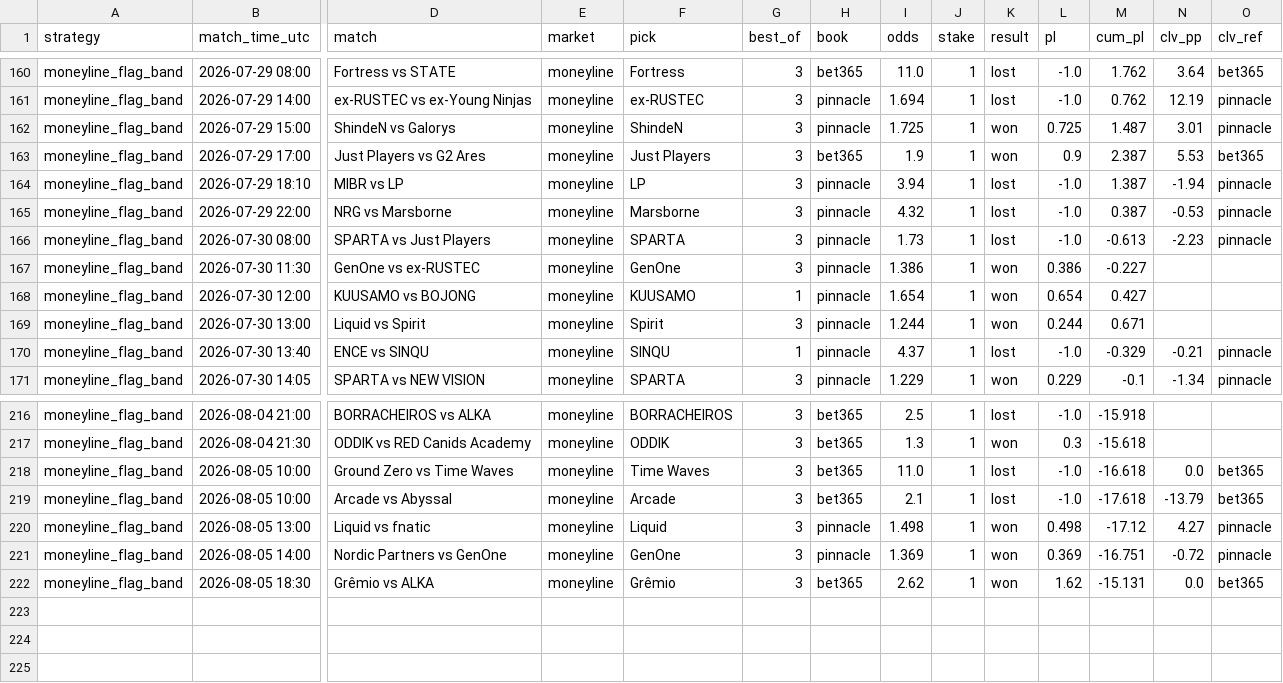
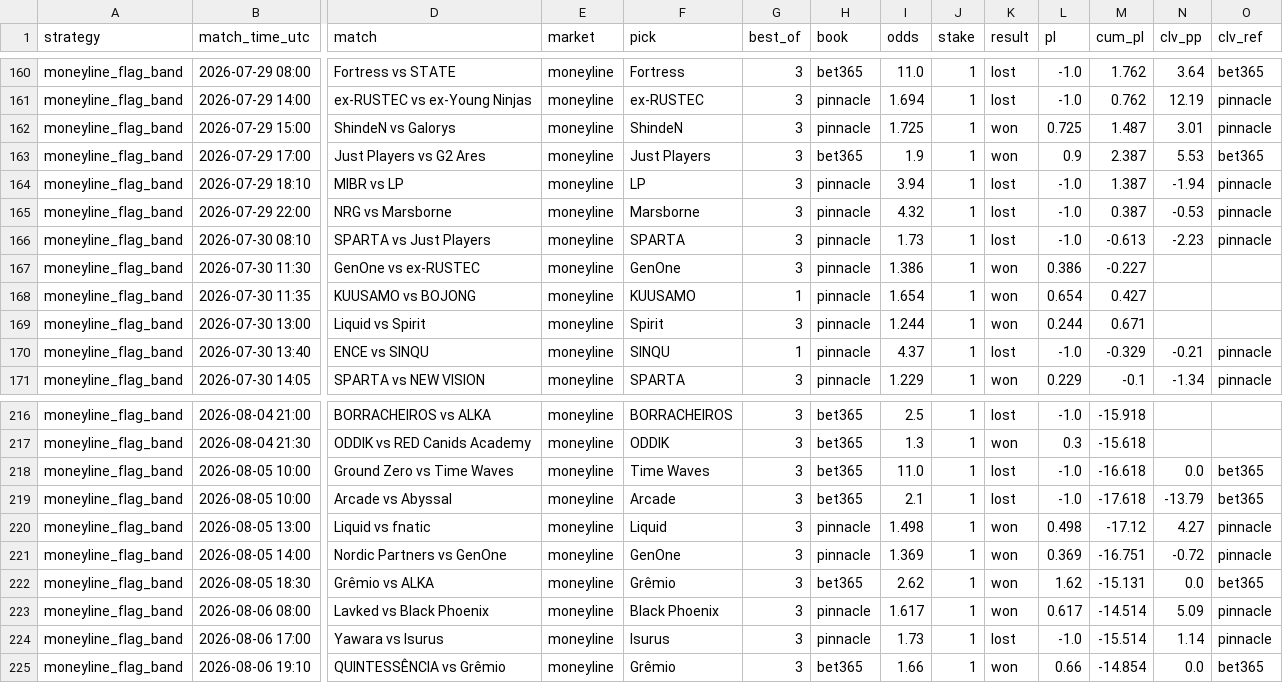
Before and after one commit to hyprcs/cs2hub, a CSV file: strategies/data/moneyline_flag_band.csv, drawn as a sheet; only a part is shown, gaps mark what is left out; rows hold the shown columns only; the diff names each change by its address in the sheet, - before the commit and + after, or states it on an @@ line.

```diff
--- a/strategies/data/moneyline_flag_band.csv
+++ b/strategies/data/moneyline_flag_band.csv
-B166 (match_time_utc): 2026-07-30 08:00
+B166 (match_time_utc): 2026-07-30 08:10
-B168 (match_time_utc): 2026-07-30 12:00
+B168 (match_time_utc): 2026-07-30 11:35
+row 223: moneyline_flag_band | 2026-08-06 08:00 | Lavked vs Black Phoenix | moneyline | Black Phoenix | 3 | pinnacle | 1.617 | 1 | won | 0.617 | -14.514 | 5.09 | pinnacle
+row 224: moneyline_flag_band | 2026-08-06 17:00 | Yawara vs Isurus | moneyline | Isurus | 3 | pinnacle | 1.73 | 1 | lost | -1.0 | -15.514 | 1.14 | pinnacle
+row 225: moneyline_flag_band | 2026-08-06 19:10 | QUINTESSÊNCIA vs Grêmio | moneyline | Grêmio | 3 | bet365 | 1.66 | 1 | won | 0.66 | -14.854 | 0.0 | bet365
```
Also changed, not shown: strategies/data/bo3_dog_plus_1_5_tp_v0.csv, strategies/data/bo3_dog_plus_1_5_v0.csv, 13 other files.
